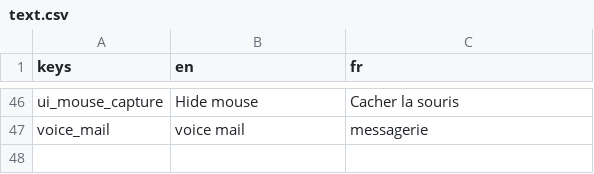
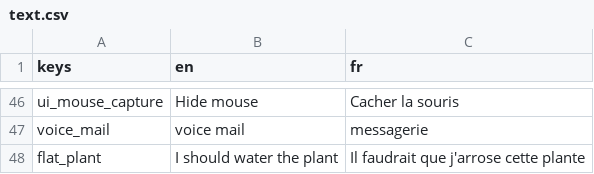
Before and after one commit to Eptwalabha/ld47, a CSV file: assets/text/text.csv, drawn as a sheet; only a part is shown, gaps mark what is left out.

```diff
--- a/assets/text/text.csv
+++ b/assets/text/text.csv
@@ -47 +47,2 @@ ui_mouse_capture	Hide mouse	Cacher la souris
 voice_mail	voice mail	messagerie
+flat_plant	I should water the plant	Il faudrait que j'arrose cette plante
```
Also changed, not shown: 8 other files.
